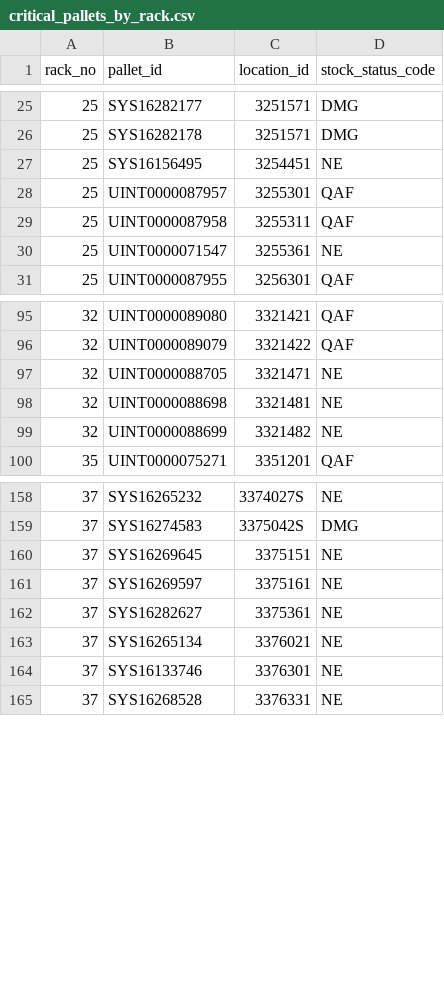
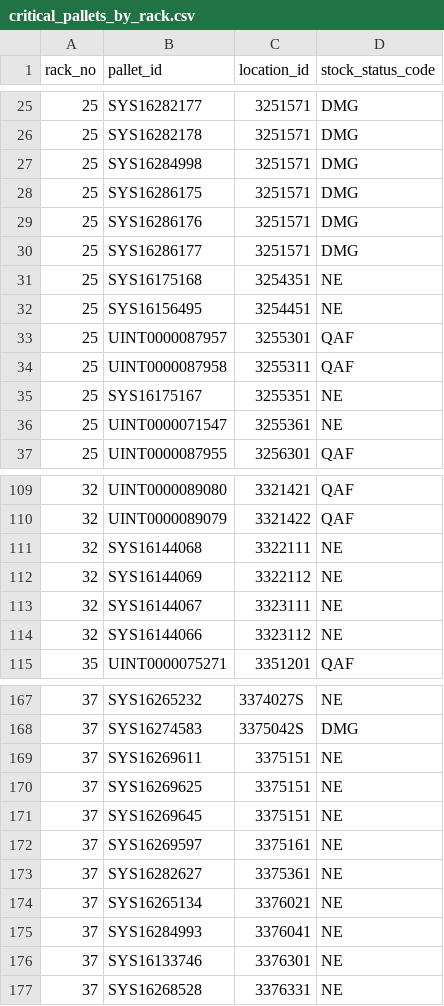
Before and after one commit to ang88myt/kit-app-template, a CSV file: critical_pallets_by_rack.csv, drawn as a sheet; only a part is shown, gaps mark what is left out; the diff covers the shown part only.

```diff
--- a/critical_pallets_by_rack.csv
+++ b/critical_pallets_by_rack.csv
@@ -26,2 +26,7 @@ rack_no,pallet_id,location_id,stock_status_code
 25,SYS16282178,3251571,DMG
+25,SYS16284998,3251571,DMG
+25,SYS16286175,3251571,DMG
+25,SYS16286176,3251571,DMG
+25,SYS16286177,3251571,DMG
+25,SYS16175168,3254351,NE
 25,SYS16156495,3254451,NE
@@ -29,2 +34,3 @@ rack_no,pallet_id,location_id,stock_status_code
 25,UINT0000087958,3255311,QAF
+25,SYS16175167,3255351,NE
 25,UINT0000071547,3255361,NE
@@ -96,5 +110,6 @@ rack_no,pallet_id,location_id,stock_status_code
 32,UINT0000089079,3321422,QAF
-32,UINT0000088705,3321471,NE
-32,UINT0000088698,3321481,NE
-32,UINT0000088699,3321482,NE
+32,SYS16144068,3322111,NE
+32,SYS16144069,3322112,NE
+32,SYS16144067,3323111,NE
+32,SYS16144066,3323112,NE
 35,UINT0000075271,3351201,QAF
@@ -159,2 +168,4 @@ rack_no,pallet_id,location_id,stock_status_code
 37,SYS16274583,3375042S,DMG
+37,SYS16269611,3375151,NE
+37,SYS16269625,3375151,NE
 37,SYS16269645,3375151,NE
@@ -163,2 +174,3 @@ rack_no,pallet_id,location_id,stock_status_code
 37,SYS16265134,3376021,NE
+37,SYS16284993,3376041,NE
 37,SYS16133746,3376301,NE
```
Also changed, not shown: 28 added rows and 9 removed rows elsewhere in this file, violations.csv, 3 other files.
